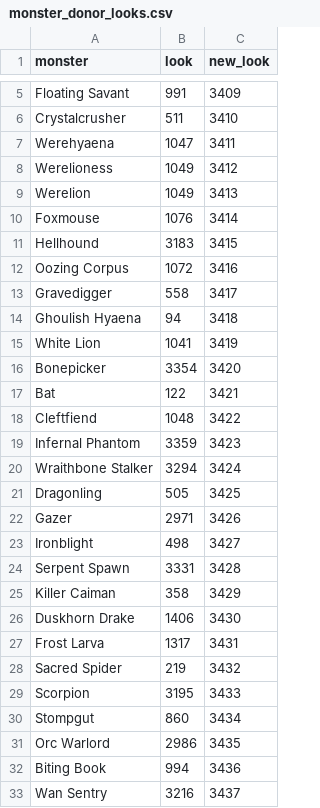
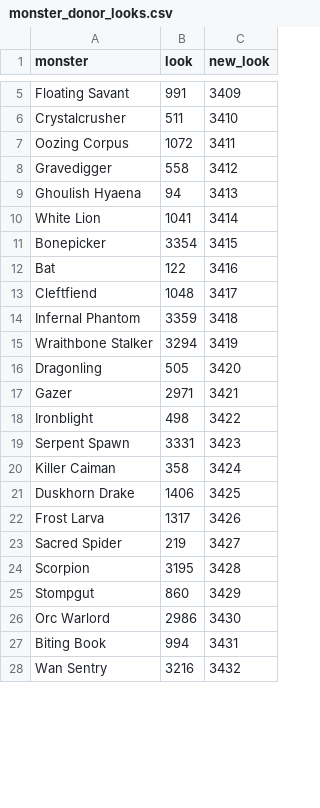
Before and after one commit to lucas1089/cinders-of-chaos, a CSV file: server/data/monster/monster_donor_looks.csv, drawn as a sheet; only a part is shown, gaps mark what is left out; the diff covers the shown part only.

```diff
--- a/server/data/monster/monster_donor_looks.csv
+++ b/server/data/monster/monster_donor_looks.csv
@@ -6,28 +6,23 @@ Floating Savant,991,3409
 Crystalcrusher,511,3410
-Werehyaena,1047,3411
-Werelioness,1049,3412
-Werelion,1049,3413
-Foxmouse,1076,3414
-Hellhound,3183,3415
-Oozing Corpus,1072,3416
-Gravedigger,558,3417
-Ghoulish Hyaena,94,3418
-White Lion,1041,3419
-Bonepicker,3354,3420
-Bat,122,3421
-Cleftfiend,1048,3422
-Infernal Phantom,3359,3423
-Wraithbone Stalker,3294,3424
-Dragonling,505,3425
-Gazer,2971,3426
-Ironblight,498,3427
-Serpent Spawn,3331,3428
-Killer Caiman,358,3429
-Duskhorn Drake,1406,3430
-Frost Larva,1317,3431
-Sacred Spider,219,3432
-Scorpion,3195,3433
-Stompgut,860,3434
-Orc Warlord,2986,3435
-Biting Book,994,3436
-Wan Sentry,3216,3437
+Oozing Corpus,1072,3411
+Gravedigger,558,3412
+Ghoulish Hyaena,94,3413
+White Lion,1041,3414
+Bonepicker,3354,3415
+Bat,122,3416
+Cleftfiend,1048,3417
+Infernal Phantom,3359,3418
+Wraithbone Stalker,3294,3419
+Dragonling,505,3420
+Gazer,2971,3421
+Ironblight,498,3422
+Serpent Spawn,3331,3423
+Killer Caiman,358,3424
+Duskhorn Drake,1406,3425
+Frost Larva,1317,3426
+Sacred Spider,219,3427
+Scorpion,3195,3428
+Stompgut,860,3429
+Orc Warlord,2986,3430
+Biting Book,994,3431
+Wan Sentry,3216,3432
```
Also changed, not shown: 1 edited cell elsewhere in this file, client/tools/sprites/art_import/donor_outfits.csv, client/tools/sprites/monster_looks/picks.csv, 26 other files.
